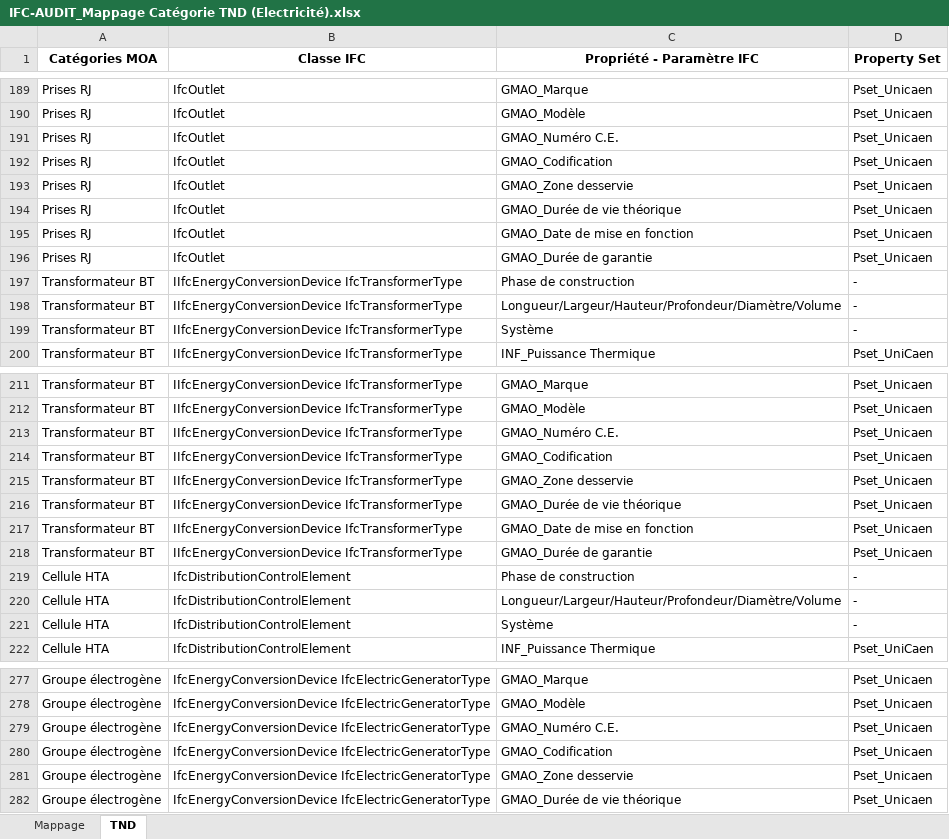
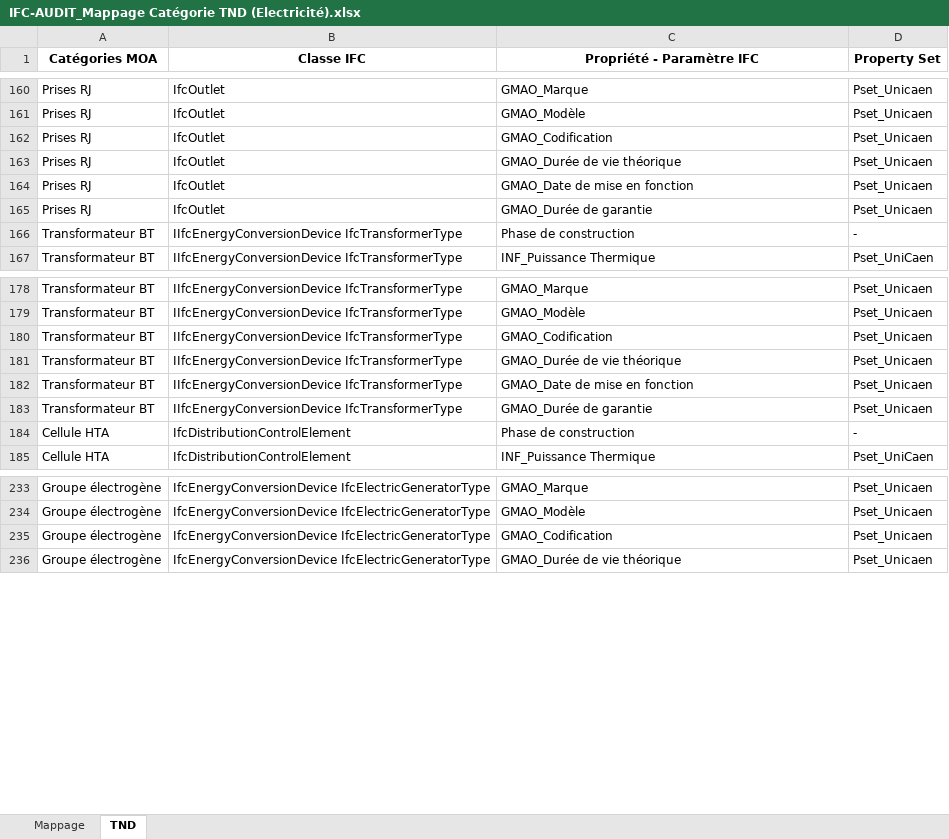
Before and after one commit to Oteis-BIM/IFC-Audit, an Excel workbook: IFC-AUDIT_Mappage Catégorie TND (Electricité).xlsx, sheet TND, drawn as a sheet; only a part is shown, gaps mark what is left out; values as stored, in another font and other column widths than the file's, no borders; the diff covers the shown part only; the diff names each change by its address in the sheet, - before the commit and + after, or states it on an @@ line.

```diff
--- a/IFC-AUDIT_Mappage Catégorie TND (Electricité).xlsx (sheet TND)
+++ b/IFC-AUDIT_Mappage Catégorie TND (Electricité).xlsx (sheet TND)
-row 191: Prises RJ | IfcOutlet | GMAO_Numéro C.E. | Pset_Unicaen
-row 193: Prises RJ | IfcOutlet | GMAO_Zone desservie | Pset_Unicaen
-row 198: Transformateur BT | IIfcEnergyConversionDevice IfcTransformerType | Longueur/Largeur/Hauteur/Profondeur/Diamètre/Volume | -
-row 199: Transformateur BT | IIfcEnergyConversionDevice IfcTransformerType | Système | -
-row 213: Transformateur BT | IIfcEnergyConversionDevice IfcTransformerType | GMAO_Numéro C.E. | Pset_Unicaen
-row 215: Transformateur BT | IIfcEnergyConversionDevice IfcTransformerType | GMAO_Zone desservie | Pset_Unicaen
-row 220: Cellule HTA | IfcDistributionControlElement | Longueur/Largeur/Hauteur/Profondeur/Diamètre/Volume | -
-row 221: Cellule HTA | IfcDistributionControlElement | Système | -
-row 279: Groupe électrogène | IfcEnergyConversionDevice IfcElectricGeneratorType | GMAO_Numéro C.E. | Pset_Unicaen
-row 281: Groupe électrogène | IfcEnergyConversionDevice IfcElectricGeneratorType | GMAO_Zone desservie | Pset_Unicaen
```
Also changed, not shown: 97 removed rows elsewhere in this sheet, 1 other file.
